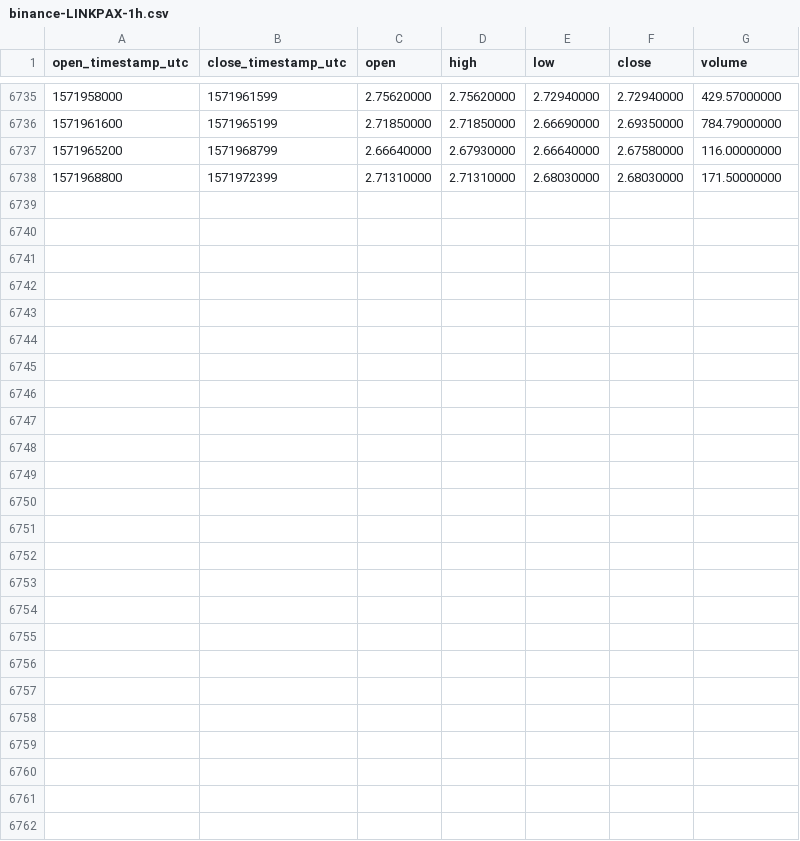
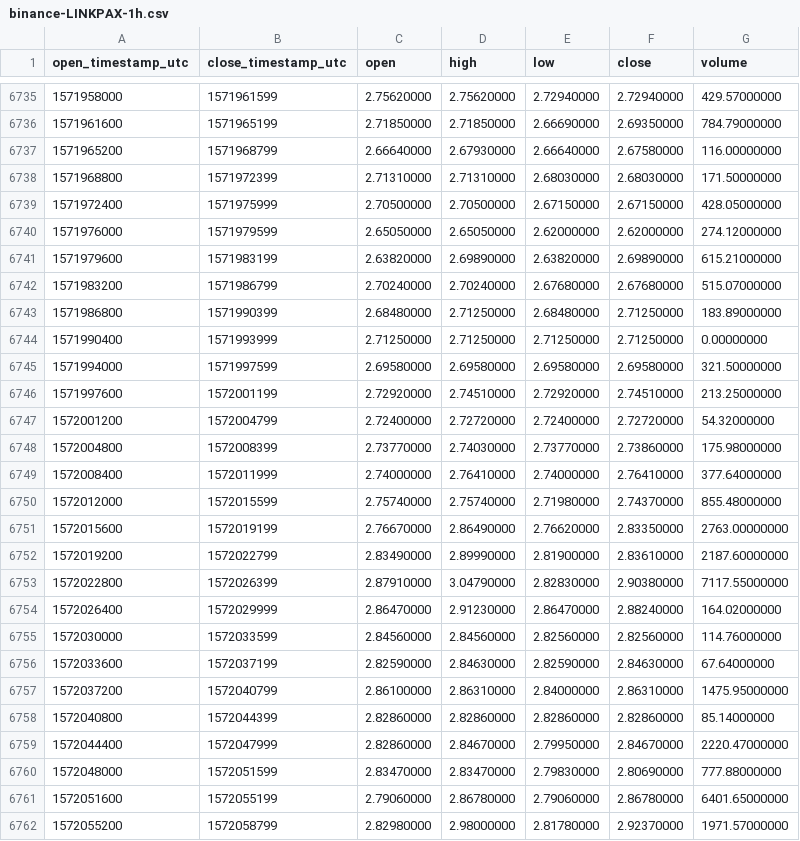
Before and after one commit to cryptobigbro/binance-LINKPAX, a CSV file: binance-LINKPAX-1h.csv, drawn as a sheet; only a part is shown, gaps mark what is left out.

Commit message:
Update OHLCV data.

```diff
--- a/binance-LINKPAX-1h.csv
+++ b/binance-LINKPAX-1h.csv
@@ -6738 +6738,25 @@ open_timestamp_utc,close_timestamp_utc,open,high,low,close,volume
 1571968800,1571972399,2.71310000,2.71310000,2.68030000,2.68030000,171.50000000
+1571972400,1571975999,2.70500000,2.70500000,2.67150000,2.67150000,428.05000000
+1571976000,1571979599,2.65050000,2.65050000,2.62000000,2.62000000,274.12000000
+1571979600,1571983199,2.63820000,2.69890000,2.63820000,2.69890000,615.21000000
+1571983200,1571986799,2.70240000,2.70240000,2.67680000,2.67680000,515.07000000
+1571986800,1571990399,2.68480000,2.71250000,2.68480000,2.71250000,183.89000000
+1571990400,1571993999,2.71250000,2.71250000,2.71250000,2.71250000,0.00000000
+1571994000,1571997599,2.69580000,2.69580000,2.69580000,2.69580000,321.50000000
+1571997600,1572001199,2.72920000,2.74510000,2.72920000,2.74510000,213.25000000
+1572001200,1572004799,2.72400000,2.72720000,2.72400000,2.72720000,54.32000000
+1572004800,1572008399,2.73770000,2.74030000,2.73770000,2.73860000,175.98000000
+1572008400,1572011999,2.74000000,2.76410000,2.74000000,2.76410000,377.64000000
+1572012000,1572015599,2.75740000,2.75740000,2.71980000,2.74370000,855.48000000
+1572015600,1572019199,2.76670000,2.86490000,2.76620000,2.83350000,2763.00000000
+1572019200,1572022799,2.83490000,2.89990000,2.81900000,2.83610000,2187.60000000
+1572022800,1572026399,2.87910000,3.04790000,2.82830000,2.90380000,7117.55000000
+1572026400,1572029999,2.86470000,2.91230000,2.86470000,2.88240000,164.02000000
+1572030000,1572033599,2.84560000,2.84560000,2.82560000,2.82560000,114.76000000
+1572033600,1572037199,2.82590000,2.84630000,2.82590000,2.84630000,67.64000000
+1572037200,1572040799,2.86100000,2.86310000,2.84000000,2.86310000,1475.95000000
+1572040800,1572044399,2.82860000,2.82860000,2.82860000,2.82860000,85.14000000
+1572044400,1572047999,2.82860000,2.84670000,2.79950000,2.84670000,2220.47000000
+1572048000,1572051599,2.83470000,2.83470000,2.79830000,2.80690000,777.88000000
+1572051600,1572055199,2.79060000,2.86780000,2.79060000,2.86780000,6401.65000000
+1572055200,1572058799,2.82980000,2.98000000,2.81780000,2.92370000,1971.57000000
```
Also changed, not shown: binance-LINKPAX-1d.csv.
